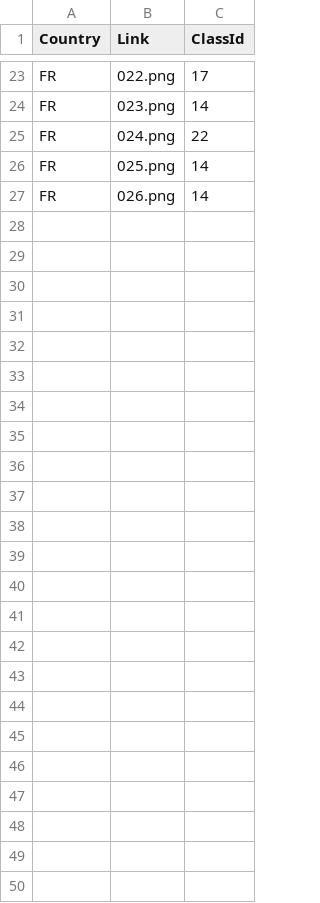
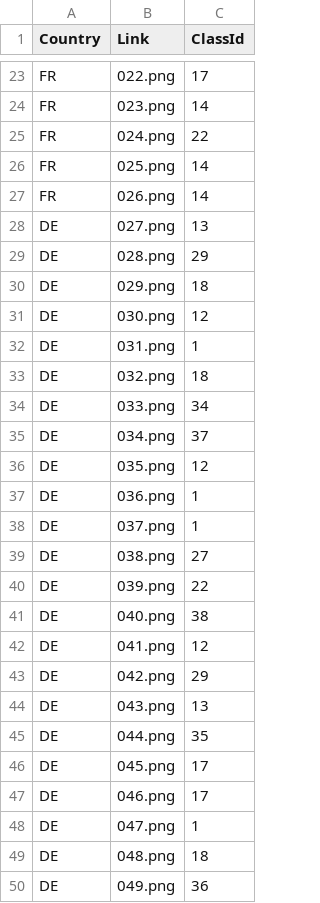
Before and after one commit to anjumorris/Correlating-Traffic-Signs-and-Accidents-in-WA, a CSV file: final_WWashington_data_images/eu_signs.csv, drawn as a sheet; only a part is shown, gaps mark what is left out; the diff names each change by its address in the sheet, - before the commit and + after, or states it on an @@ line.

Commit message:
full set of imagesFR and GE

```diff
--- a/final_WWashington_data_images/eu_signs.csv
+++ b/final_WWashington_data_images/eu_signs.csv
+row 28: DE | 027.png | 13
+row 29: DE | 028.png | 29
+row 30: DE | 029.png | 18
+row 31: DE | 030.png | 12
+row 32: DE | 031.png | 1
+row 33: DE | 032.png | 18
+row 34: DE | 033.png | 34
+row 35: DE | 034.png | 37
+row 36: DE | 035.png | 12
+row 37: DE | 036.png | 1
+row 38: DE | 037.png | 1
+row 39: DE | 038.png | 27
+row 40: DE | 039.png | 22
+row 41: DE | 040.png | 38
+row 42: DE | 041.png | 12
+row 43: DE | 042.png | 29
+row 44: DE | 043.png | 13
+row 45: DE | 044.png | 35
+row 46: DE | 045.png | 17
+row 47: DE | 046.png | 17
+row 48: DE | 047.png | 1
+row 49: DE | 048.png | 18
+row 50: DE | 049.png | 36
```
Also changed, not shown: 49 other files.
